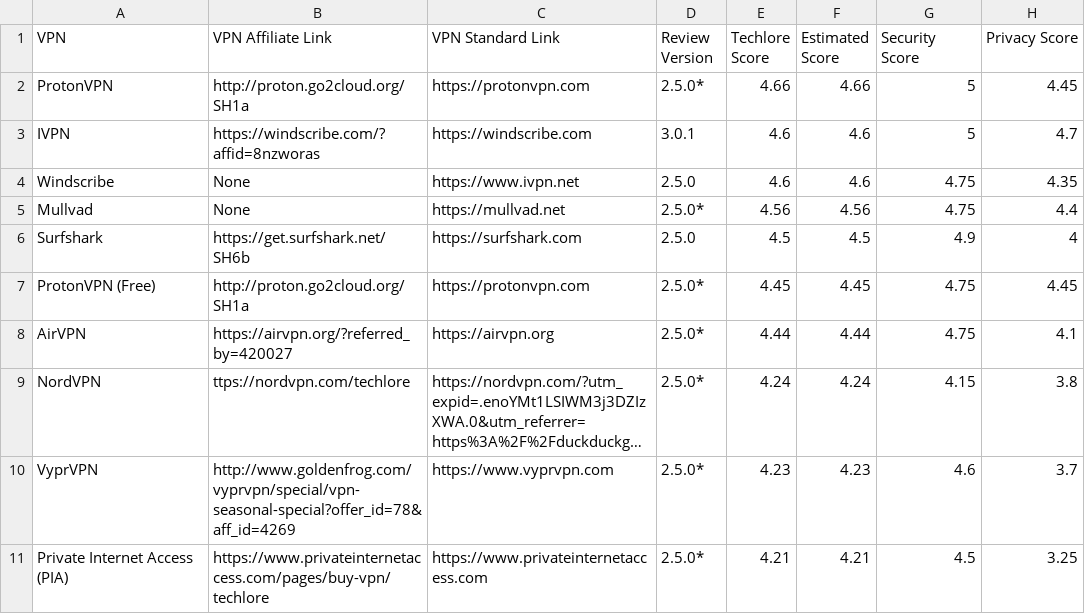
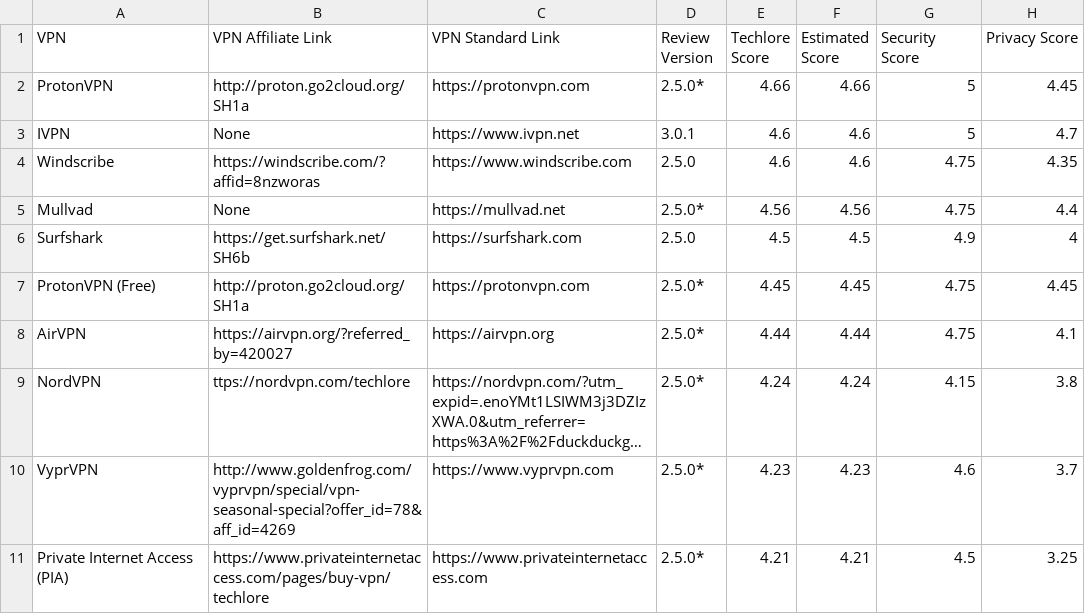
Before and after one commit to techlore/VPN-reviews, a CSV file: complete-VPN-chart.csv, drawn as a sheet; only a part is shown; long unchanged cells end in …; the diff names each change by its address in the sheet, - before the commit and + after, or states it on an @@ line.

Commit message:
Fixed 2/3 mislinks

```diff
--- a/complete-VPN-chart.csv
+++ b/complete-VPN-chart.csv
-B3 (VPN Affiliate Link): https://windscribe.com/?affid=8nzworas
+B3 (VPN Affiliate Link): None
-C3 (VPN Standard Link): https://windscribe.com
+C3 (VPN Standard Link): https://www.ivpn.net
-B4 (VPN Affiliate Link): None
+B4 (VPN Affiliate Link): https://windscribe.com/?affid=8nzworas
-C4 (VPN Standard Link): https://www.ivpn.net
+C4 (VPN Standard Link): https://www.windscribe.com
```
